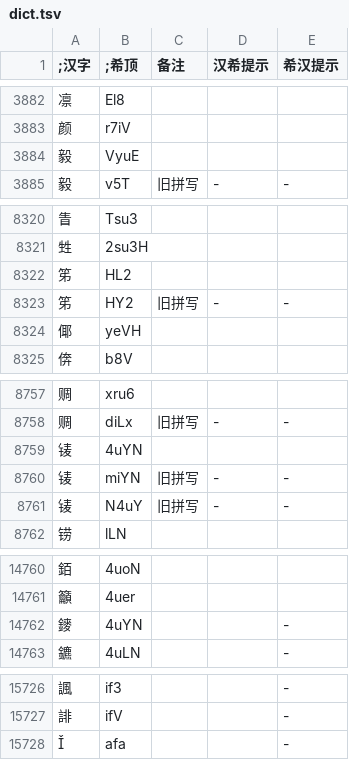
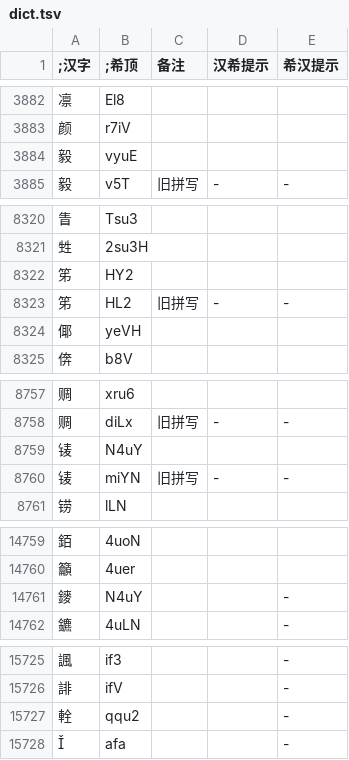
Before and after one commit to DGCK81LNN/xdi8-transcriber, a TSV file: data/dict.tsv, drawn as a sheet; only a part is shown, gaps mark what is left out.

Commit message:
fix: fix errors in dict ver 260427

```diff
--- a/data/dict.tsv
+++ b/data/dict.tsv
@@ -3883,3 +3883,3 @@
 颜	r7iV			
-毅	VyuE			
+毅	vyuE			
 毅	v5T	旧拼写	-	-
@@ -8321,4 +8321,4 @@
 甡	2su3H			
-笫	HL2			
-笫	HY2	旧拼写	-	-
+笫	HY2			
+笫	HL2	旧拼写	-	-
 倻	yeVH			
@@ -8758,5 +8758,4 @@
 赒	diLx	旧拼写	-	-
-鿏	4uYN			
+鿏	N4uY			
 鿏	miYN	旧拼写	-	-
-鿏	N4uY	旧拼写	-	-
 铹	lLN			
@@ -14761,3 +14760,3 @@
 籲	4uer			
-䥑	4uYN			-
+䥑	N4uY			-
 鑣	4uLN			-
@@ -15727,2 +15726,3 @@
 誹	ifV			-
+輇	qqu2			-
 	afa			-
```
Also changed, not shown: data/260427.tsv.
